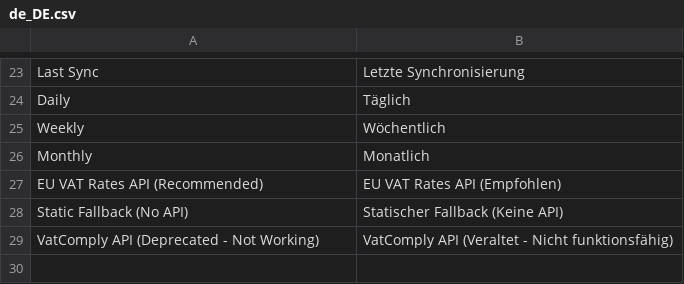
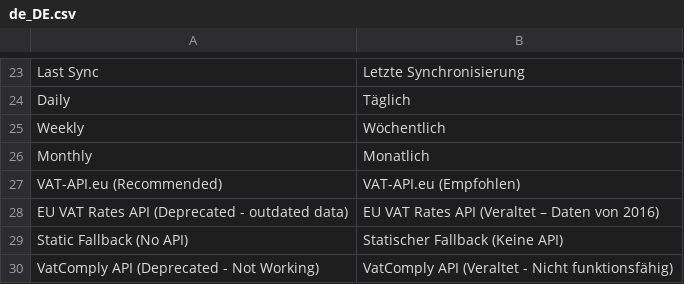
Before and after one commit to storetown-media/stm-magento-2-eu-tax-rate-sync, a CSV file: i18n/de_DE.csv, drawn as a sheet; only a part is shown, gaps mark what is left out; removed rows and columns are numbered as before the commit, all else as after; the diff names each change by its address in the sheet, - before the commit and + after, or states it on an @@ line.

```diff
--- a/i18n/de_DE.csv
+++ b/i18n/de_DE.csv
-row 27: EU VAT Rates API (Recommended) | EU VAT Rates API (Empfohlen)
+row 27: VAT-API.eu (Recommended) | VAT-API.eu (Empfohlen)
+row 28: EU VAT Rates API (Deprecated - outdated data) | EU VAT Rates API (Veraltet – Daten von 2016)
```
Also changed, not shown: 12 other files.
